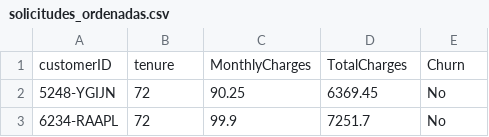
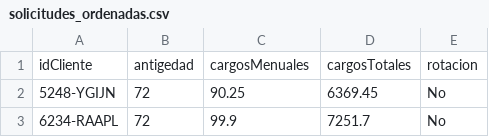
Before and after one commit to jmgallol/ADA_PDF_Gallo-Juan_Garcia-David, a CSV file: results/solicitudes_ordenadas.csv, drawn as a sheet; only a part is shown; removed rows and columns are numbered as before the commit, all else as after; the diff names each change by its address in the sheet, - before the commit and + after, or states it on an @@ line.

```diff
--- a/results/solicitudes_ordenadas.csv
+++ b/results/solicitudes_ordenadas.csv
-row 1: customerID | tenure | MonthlyCharges | TotalCharges | Churn
+row 1: idCliente | antigedad | cargosMenuales | cargosTotales | rotacion
```
Also changed, not shown: 18 other files.
